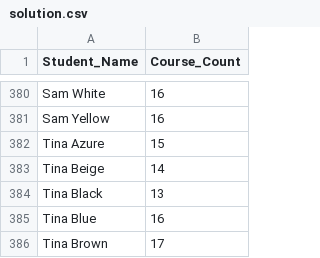
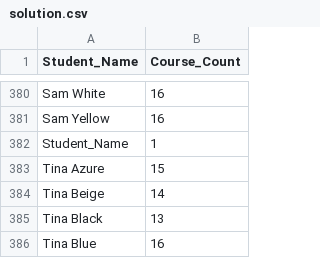
Before and after one commit to Vontk/Prog-2-Java, a CSV file: src/TpUniversity/solution.csv, drawn as a sheet; only a part is shown, gaps mark what is left out; the shorter side is filled out with more unchanged rows.

```diff
--- a/src/TpUniversity/solution.csv
+++ b/src/TpUniversity/solution.csv
@@ -381,2 +381,3 @@ Sam White,16
 Sam Yellow,16
+Student_Name,1
 Tina Azure,15
```
Also changed, not shown: 8 other files.
